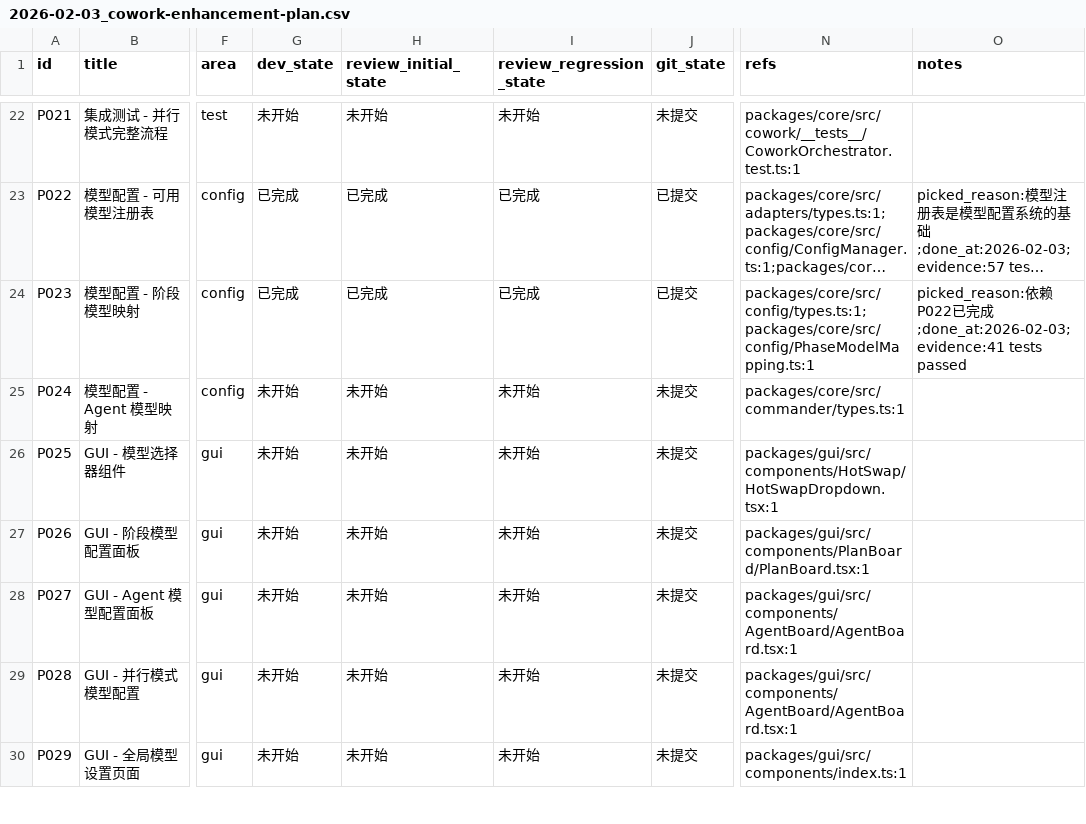
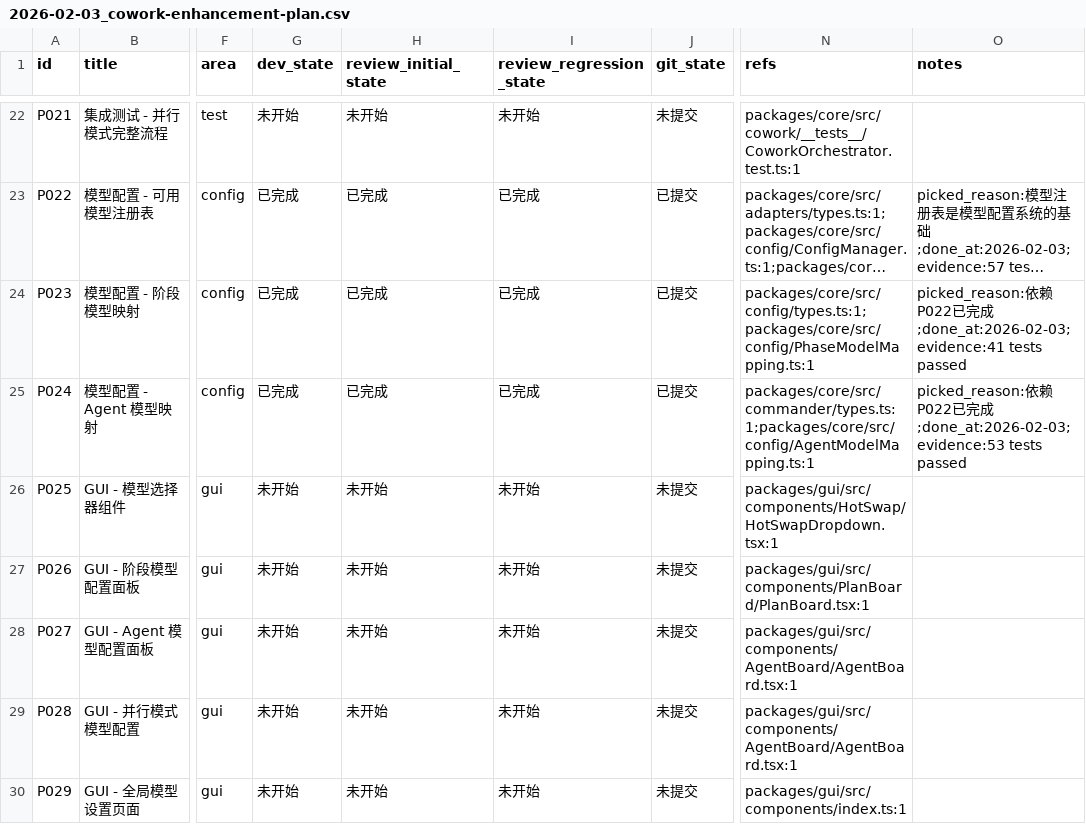
Before and after one commit to XingLingQAQ/Codeflow, a CSV file: issues/2026-02-03_cowork-enhancement-plan.csv, drawn as a sheet; only a part is shown, gaps mark what is left out; long unchanged cells end in …; the diff names each change by its address in the sheet, - before the commit and + after, or states it on an @@ line.

```diff
--- a/issues/2026-02-03_cowork-enhancement-plan.csv
+++ b/issues/2026-02-03_cowork-enhancement-plan.csv
-G25 (dev_state): 未开始
+G25 (dev_state): 已完成
-H25 (review_initial_state): 未开始
+H25 (review_initial_state): 已完成
-I25 (review_regression_state): 未开始
+I25 (review_regression_state): 已完成
-J25 (git_state): 未提交
+J25 (git_state): 已提交
-N25 (refs): packages/core/src/commander/types.ts:1
+N25 (refs): packages/core/src/commander/types.ts:1;packages/core/src/config/AgentModelMapping.ts:1
-O25 (notes): (empty)
+O25 (notes): picked_reason:依赖P022已完成;done_at:2026-02-03;evidence:53 tests passed
```
Also changed, not shown: 3 other files.
